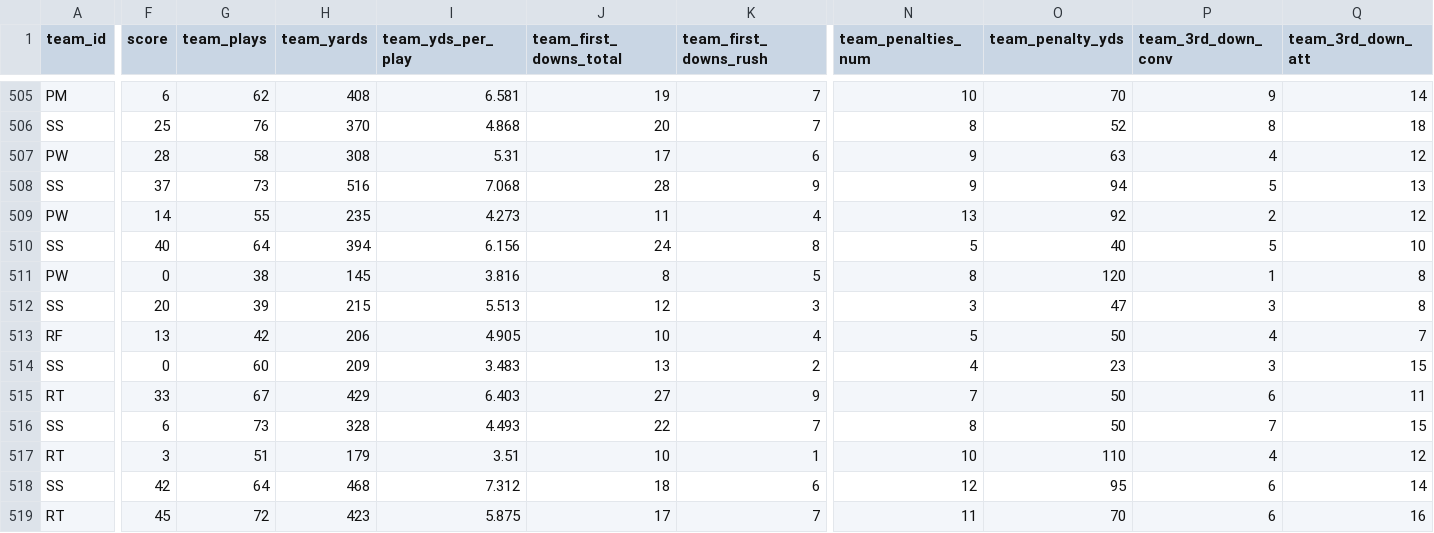
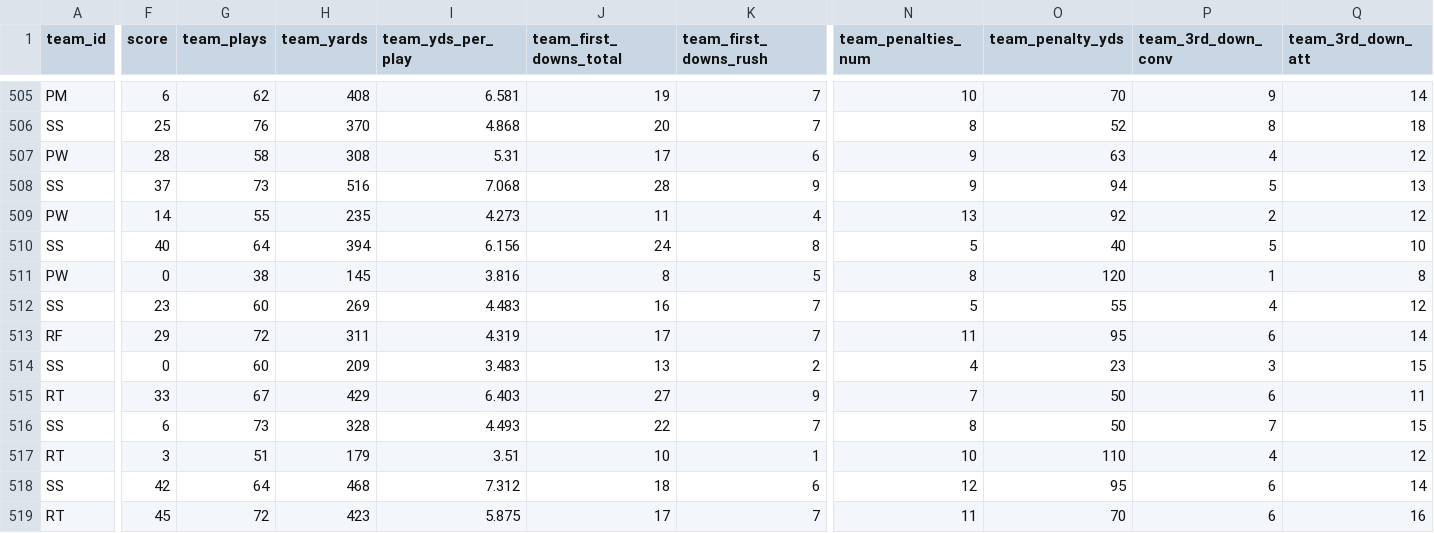
Before and after one commit to armstjc/european-league-of-football-data-repository, a CSV file: game_stats/team/elf_team_stats.csv, drawn as a sheet; only a part is shown, gaps mark what is left out; the diff covers the shown part only; the diff names each change by its address in the sheet, - before the commit and + after, or states it on an @@ line.

```diff
--- a/game_stats/team/elf_team_stats.csv
+++ b/game_stats/team/elf_team_stats.csv
-F512 (score): 20
+F512 (score): 23
-G512 (team_plays): 39
+G512 (team_plays): 60
-H512 (team_yards): 215
+H512 (team_yards): 269
-I512 (team_yds_per_play): 5.513
+I512 (team_yds_per_play): 4.483
-J512 (team_first_downs_total): 12
+J512 (team_first_downs_total): 16
-K512 (team_first_downs_rush): 3
+K512 (team_first_downs_rush): 7
-N512 (team_penalties_num): 3
+N512 (team_penalties_num): 5
-O512 (team_penalty_yds): 47
+O512 (team_penalty_yds): 55
-P512 (team_3rd_down_conv): 3
+P512 (team_3rd_down_conv): 4
-Q512 (team_3rd_down_att): 8
+Q512 (team_3rd_down_att): 12
-F513 (score): 13
+F513 (score): 29
-G513 (team_plays): 42
+G513 (team_plays): 72
-H513 (team_yards): 206
+H513 (team_yards): 311
-I513 (team_yds_per_play): 4.905
+I513 (team_yds_per_play): 4.319
-J513 (team_first_downs_total): 10
+J513 (team_first_downs_total): 17
-K513 (team_first_downs_rush): 4
+K513 (team_first_downs_rush): 7
-N513 (team_penalties_num): 5
+N513 (team_penalties_num): 11
-O513 (team_penalty_yds): 50
+O513 (team_penalty_yds): 95
-P513 (team_3rd_down_conv): 4
+P513 (team_3rd_down_conv): 6
-Q513 (team_3rd_down_att): 7
+Q513 (team_3rd_down_att): 14
```
Also changed, not shown: 56 edited cells elsewhere in this file, schedule/2024_elf_schedule.csv, 3 other files.
